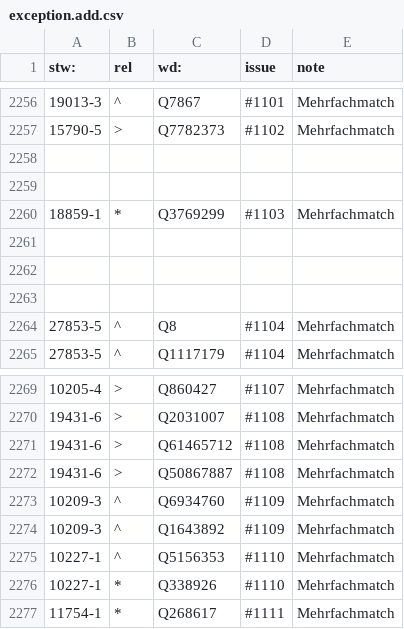
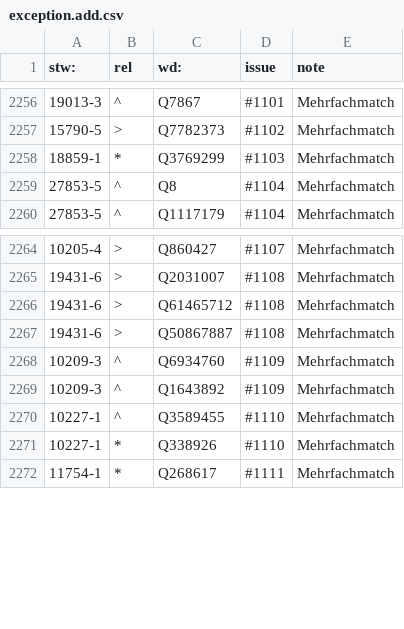
Before and after one commit to zbw/stw-mappings, a CSV file: var/wikidata/exception.add.csv, drawn as a sheet; only a part is shown, gaps mark what is left out.

Commit message:
Modify Q value for code 10227-1 in exception.add.csv
Updated entry for code 10227-1 to reflect a new Q value.

```diff
--- a/var/wikidata/exception.add.csv
+++ b/var/wikidata/exception.add.csv
@@ -2257,8 +2257,3 @@ stw:,rel,wd:,issue,note
 15790-5,>,Q7782373,#1102,Mehrfachmatch
-
-
 18859-1,*,Q3769299,#1103,Mehrfachmatch
-
-
-
 27853-5,^,Q8,#1104,Mehrfachmatch
@@ -2274,3 +2269,3 @@ stw:,rel,wd:,issue,note
 10209-3,^,Q1643892,#1109,Mehrfachmatch
-10227-1,^,Q5156353,#1110,Mehrfachmatch
+10227-1,^,Q3589455,#1110,Mehrfachmatch
 10227-1,*,Q338926,#1110,Mehrfachmatch
```
